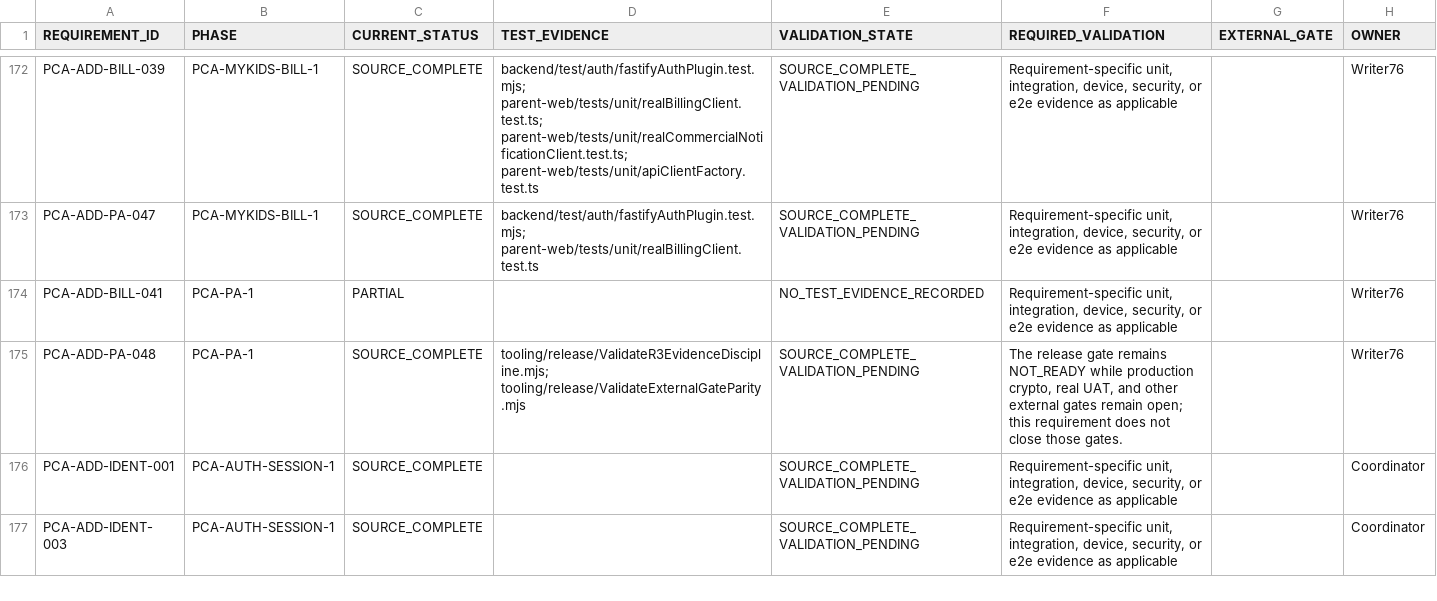
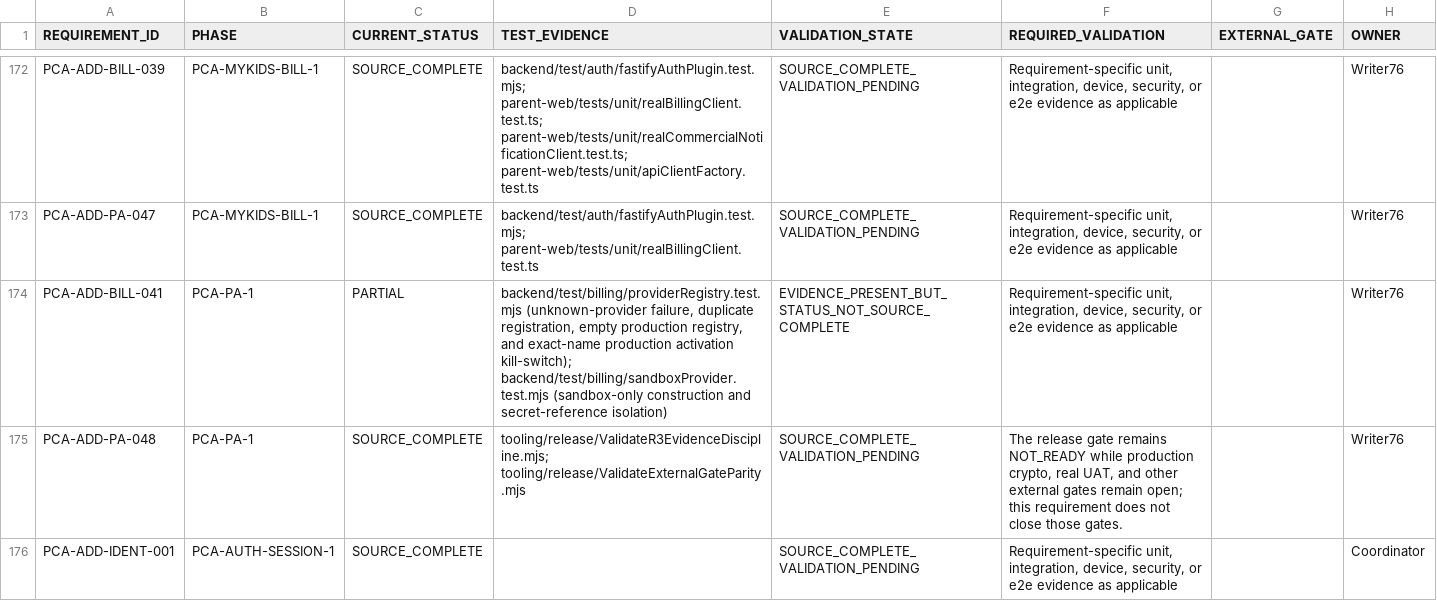
Before and after one commit to mosa-ali/PCA, a CSV file: .agent-runtime/manifests/pca-r3-final/R3_VALIDATION_BACKLOG.csv, drawn as a sheet; only a part is shown, gaps mark what is left out; the shorter side is filled out with more unchanged rows.

Commit message:
docs(r3): record provider safety evidence

```diff
--- a/.agent-runtime/manifests/pca-r3-final/R3_VALIDATION_BACKLOG.csv
+++ b/.agent-runtime/manifests/pca-r3-final/R3_VALIDATION_BACKLOG.csv
@@ -173,3 +173,3 @@
 "PCA-ADD-PA-047","PCA-MYKIDS-BILL-1","SOURCE_COMPLETE","backend/test/auth/fastifyAuthPlugin.test.mjs; parent-web/tests/unit/realBillingClient.test.ts","SOURCE_COMPLETE_VALIDATION_PENDING","Requirement-specific unit, integration, device, security, or e2e evidence as applicable","","Writer76"
-"PCA-ADD-BILL-041","PCA-PA-1","PARTIAL","","NO_TEST_EVIDENCE_RECORDED","Requirement-specific unit, integration, device, security, or e2e evidence as applicable","","Writer76"
+"PCA-ADD-BILL-041","PCA-PA-1","PARTIAL","backend/test/billing/providerRegistry.test.mjs (unknown-provider failure, duplicate registration, empty production registry, and exact-name production activation kill-switch); backend/test/billing/sandboxProvider.test.mjs (sandbox-only construction and secret-reference isolation)","EVIDENCE_PRESENT_BUT_STATUS_NOT_SOURCE_COMPLETE","Requirement-specific unit, integration, device, security, or e2e evidence as applicable","","Writer76"
 "PCA-ADD-PA-048","PCA-PA-1","SOURCE_COMPLETE","tooling/release/ValidateR3EvidenceDiscipline.mjs; tooling/release/ValidateExternalGateParity.mjs","SOURCE_COMPLETE_VALIDATION_PENDING","The release gate remains NOT_READY while production crypto, real UAT, and other external gates remain open; this requirement does not close those gates.","","Writer76"
```
Also changed, not shown: .agent-runtime/manifests/pca-r3-final/R3_REQUIREMENT_AUDIT.csv, .agent-runtime/manifests/pca-r3-final/R3_SOURCE_BACKLOG.csv, 1 other file.
